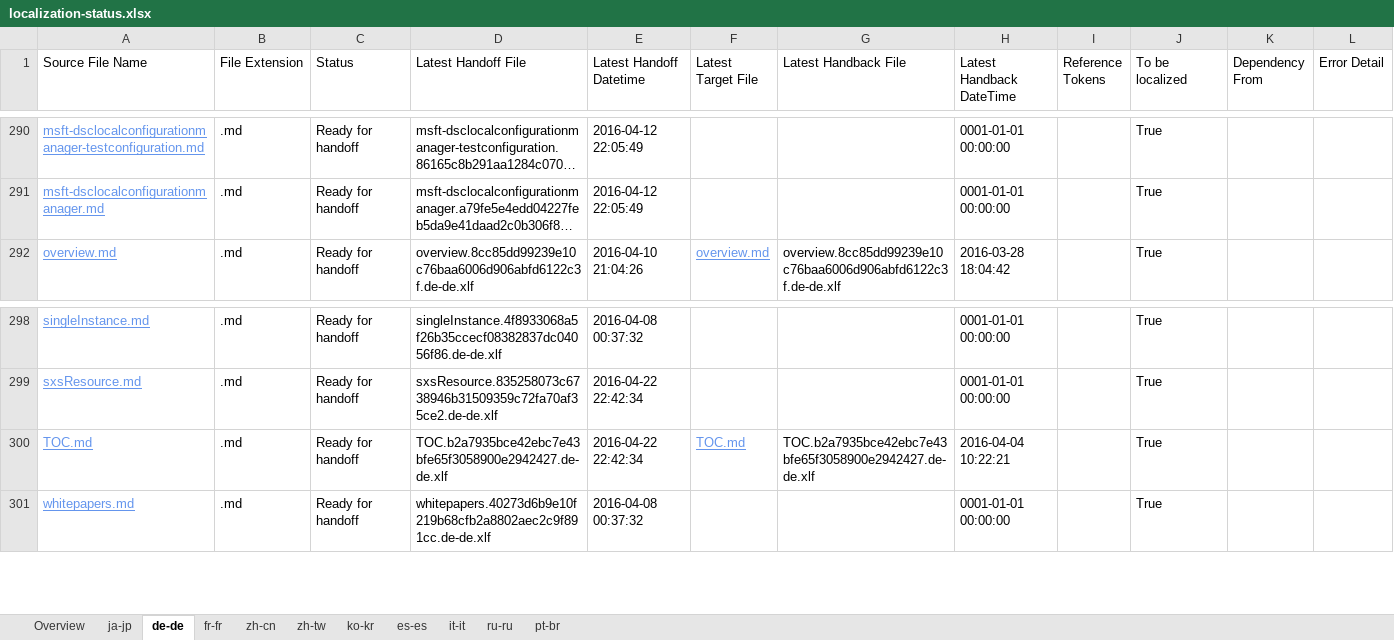
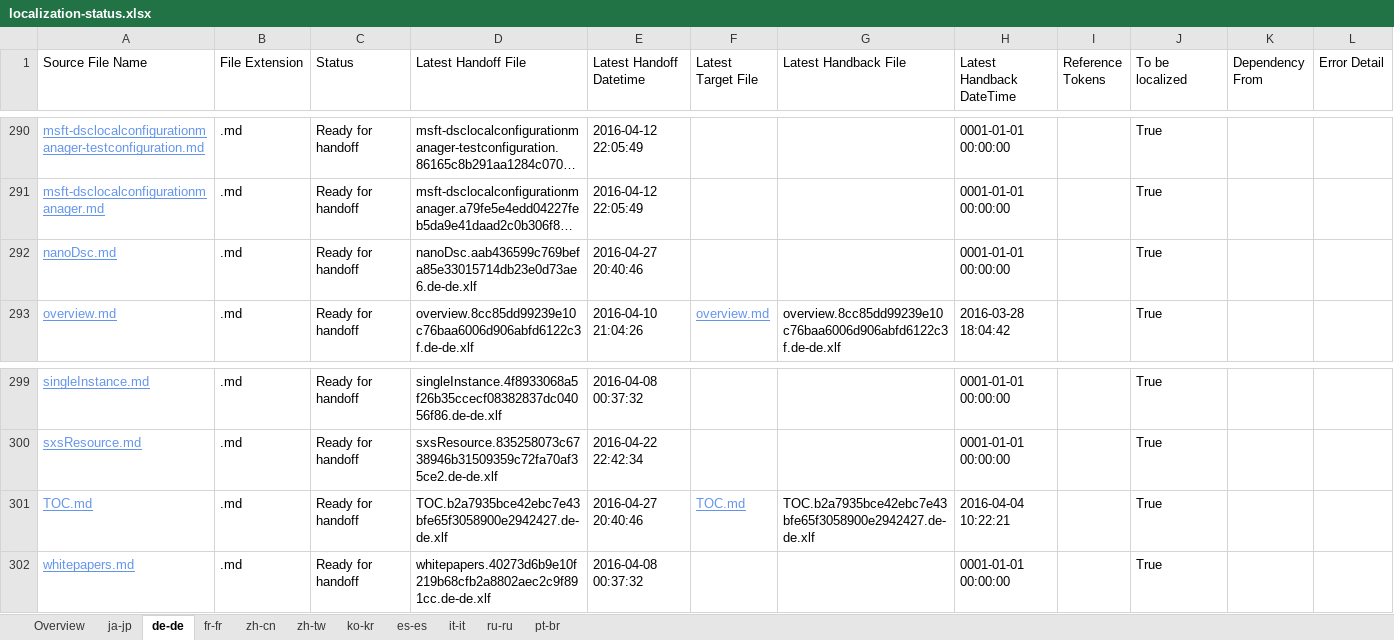
Before and after one commit to SonjaSaltzman/powerShell-Docs.handback, an Excel workbook: ol-handback/PowerShell/powerShell-Docs/live/localization-status.xlsx, sheet de-de, drawn as a sheet; only a part is shown, gaps mark what is left out; long unchanged cells end in …; values as stored, in another font and other column widths than the file's, no borders; table styles not drawn; addresses are those after the commit; the diff names each change by its address in the sheet, - before the commit and + after, or states it on an @@ line.

Commit message:
Generate Report for Handoff

```diff
--- a/ol-handback/PowerShell/powerShell-Docs/live/localization-status.xlsx (sheet de-de)
+++ b/ol-handback/PowerShell/powerShell-Docs/live/localization-status.xlsx (sheet de-de)
+row 292: nanoDsc.md | .md | Ready for handoff | nanoDsc.aab436599c769befa85e33015714db23e0d73ae6.de-de.xlf | 2016-04-27 20:40:46 |  |  | 0001-01-01 00:00:00 |  | True
-E301 (Latest Handoff Datetime): 2016-04-22 22:42:34
+E301 (Latest Handoff Datetime): 2016-04-27 20:40:46
```
Also changed, not shown: sheet Overview, sheet ja-jp, sheet pt-br, sheet zh-tw, sheet ko-kr, sheet it-it, 4 more sheets.
